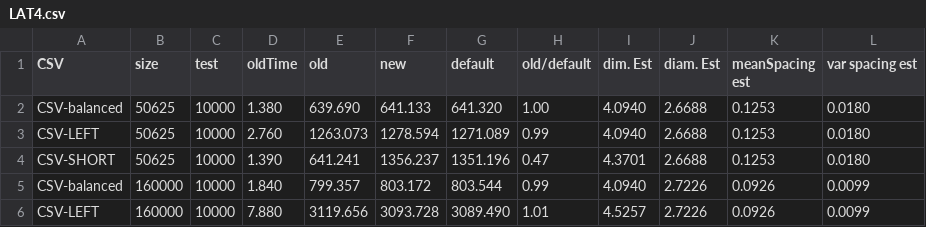
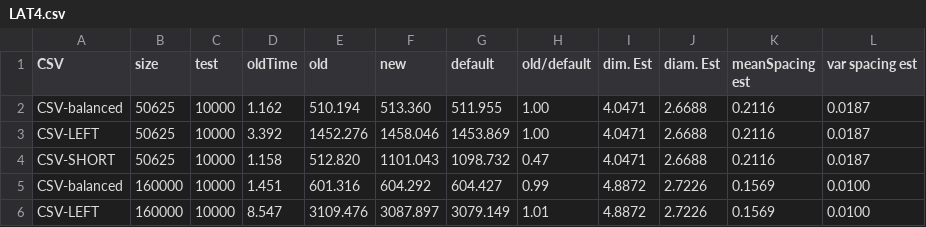
Before and after one commit to yayahjb/neartree, a CSV file: DataGen/examples/LAT4.csv, drawn as a sheet; only a part is shown; the diff covers the shown part only.

```diff
--- a/DataGen/examples/LAT4.csv
+++ b/DataGen/examples/LAT4.csv
@@ -1,6 +1,6 @@
 CSV,size,test,oldTime,old,new,default,old/default,dim. Est,diam. Est,meanSpacing est,var spacing est
-CSV-balanced,50625,10000,1.380,639.690,641.133,641.320,1.00,4.0940,2.6688,0.1253,0.0180
-CSV-LEFT,50625,10000,2.760,1263.073,1278.594,1271.089,0.99,4.0940,2.6688,0.1253,0.0180
-CSV-SHORT,50625,10000,1.390,641.241,1356.237,1351.196,0.47,4.3701,2.6688,0.1253,0.0180
-CSV-balanced,160000,10000,1.840,799.357,803.172,803.544,0.99,4.0940,2.7226,0.0926,0.0099
-CSV-LEFT,160000,10000,7.880,3119.656,3093.728,3089.490,1.01,4.5257,2.7226,0.0926,0.0099
+CSV-balanced,50625,10000,1.162,510.194,513.360,511.955,1.00,4.0471,2.6688,0.2116,0.0187
+CSV-LEFT,50625,10000,3.392,1452.276,1458.046,1453.869,1.00,4.0471,2.6688,0.2116,0.0187
+CSV-SHORT,50625,10000,1.158,512.820,1101.043,1098.732,0.47,4.0471,2.6688,0.2116,0.0187
+CSV-balanced,160000,10000,1.451,601.316,604.292,604.427,0.99,4.8872,2.7226,0.1569,0.0100
+CSV-LEFT,160000,10000,8.547,3109.476,3087.897,3079.149,1.01,4.8872,2.7226,0.1569,0.0100
```
Also changed, not shown: 1 added row, 1 removed row and 47 edited cells elsewhere in this file, DataGen/examples/CLOUD.csv, DataGen/examples/HAM.csv, 13 other files.
